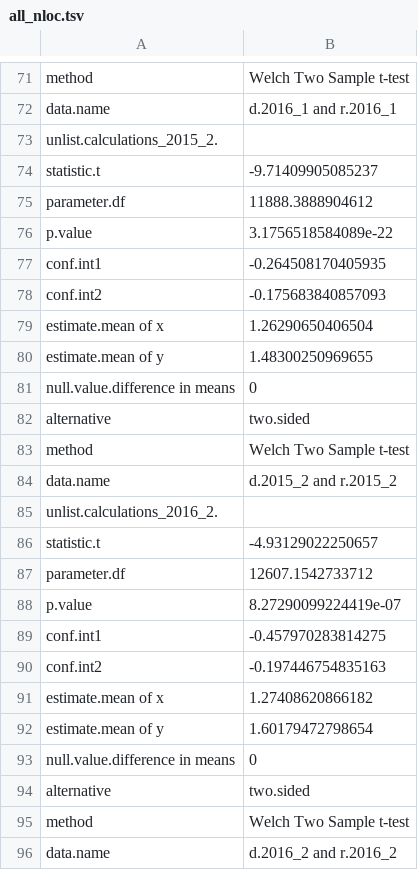
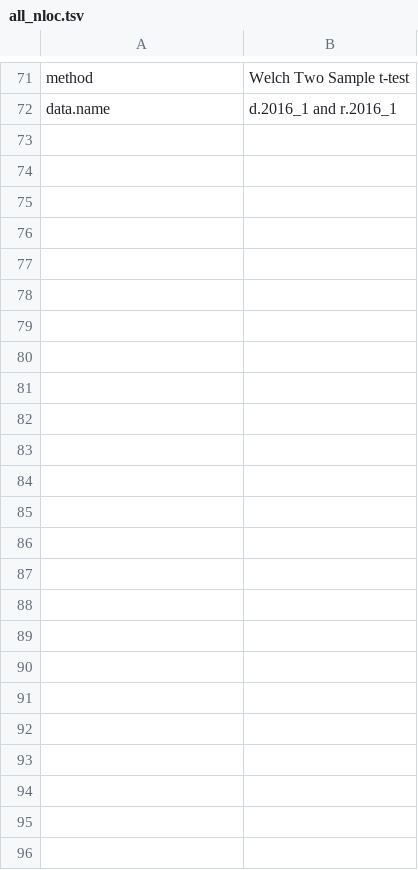
Before and after one commit to chloequinto/code-base-metrics, a TSV file: NLOC/all_nloc.tsv, drawn as a sheet; only a part is shown, gaps mark what is left out; the diff names each change by its address in the sheet, - before the commit and + after, or states it on an @@ line.

Commit message:
table of metrics

```diff
--- a/NLOC/all_nloc.tsv
+++ b/NLOC/all_nloc.tsv
-row 73: unlist.calculations_2015_2.
-row 74: statistic.t | -9.71409905085237
-row 75: parameter.df | 11888.3888904612
-row 76: p.value | 3.1756518584089e-22
-row 77: conf.int1 | -0.264508170405935
-row 78: conf.int2 | -0.175683840857093
-row 79: estimate.mean of x | 1.26290650406504
-row 80: estimate.mean of y | 1.48300250969655
-row 81: null.value.difference in means | 0
-row 82: alternative | two.sided
-row 83: method | Welch Two Sample t-test
-row 84: data.name | d.2015_2 and r.2015_2
-row 85: unlist.calculations_2016_2.
-row 86: statistic.t | -4.93129022250657
-row 87: parameter.df | 12607.1542733712
-row 88: p.value | 8.27290099224419e-07
-row 89: conf.int1 | -0.457970283814275
-row 90: conf.int2 | -0.197446754835163
-row 91: estimate.mean of x | 1.27408620866182
-row 92: estimate.mean of y | 1.60179472798654
-row 93: null.value.difference in means | 0
-row 94: alternative | two.sided
-row 95: method | Welch Two Sample t-test
-row 96: data.name | d.2016_2 and r.2016_2
```
Also changed, not shown: 1 other file.
